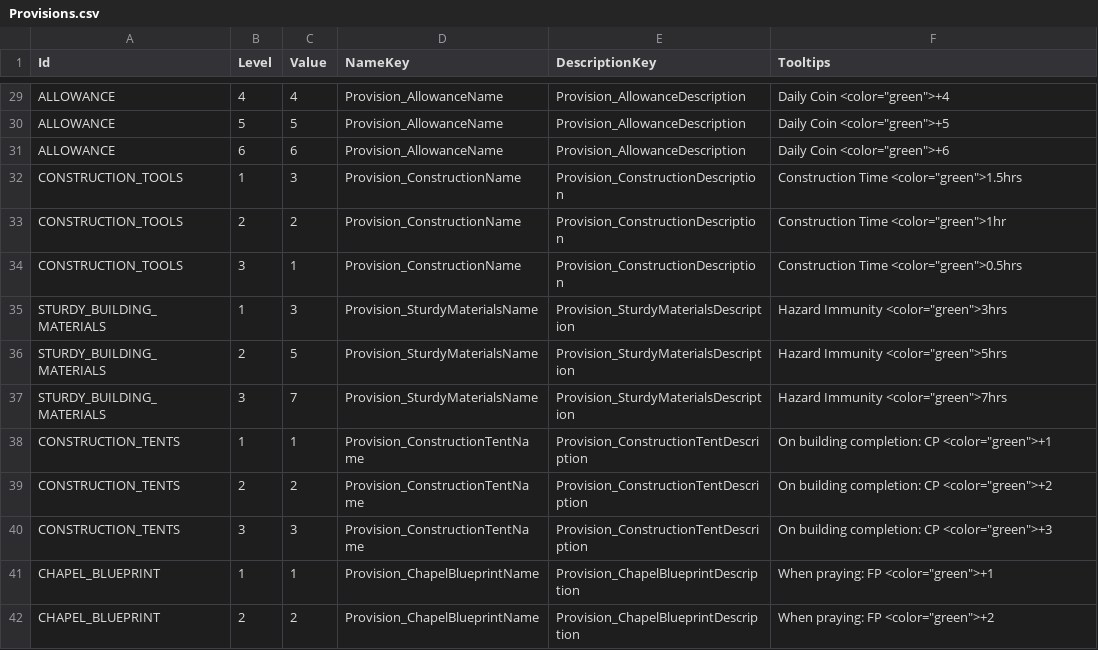
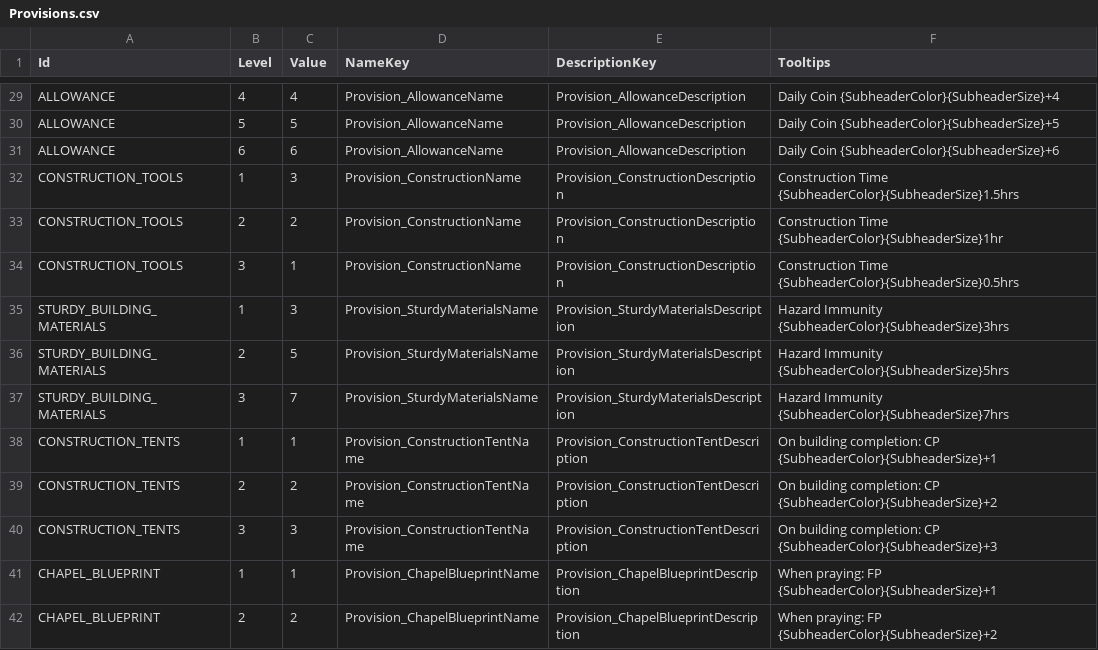
Before and after one commit to baddestguy/SainthoodStories, a CSV file: Assets/Resources/GameData/Provisions.csv, drawn as a sheet; only a part is shown, gaps mark what is left out; the diff covers the shown part only; the diff names each change by its address in the sheet, - before the commit and + after, or states it on an @@ line.

```diff
--- a/Assets/Resources/GameData/Provisions.csv
+++ b/Assets/Resources/GameData/Provisions.csv
-F29 (Tooltips): Daily Coin <color="green">+4
+F29 (Tooltips): Daily Coin {SubheaderColor}{SubheaderSize}+4
-F30 (Tooltips): Daily Coin <color="green">+5
+F30 (Tooltips): Daily Coin {SubheaderColor}{SubheaderSize}+5
-F31 (Tooltips): Daily Coin <color="green">+6
+F31 (Tooltips): Daily Coin {SubheaderColor}{SubheaderSize}+6
-F32 (Tooltips): Construction Time <color="green">1.5hrs
+F32 (Tooltips): Construction Time {SubheaderColor}{SubheaderSize}1.5hrs
-F33 (Tooltips): Construction Time <color="green">1hr
+F33 (Tooltips): Construction Time {SubheaderColor}{SubheaderSize}1hr
-F34 (Tooltips): Construction Time <color="green">0.5hrs
+F34 (Tooltips): Construction Time {SubheaderColor}{SubheaderSize}0.5hrs
-F35 (Tooltips): Hazard Immunity <color="green">3hrs
+F35 (Tooltips): Hazard Immunity {SubheaderColor}{SubheaderSize}3hrs
-F36 (Tooltips): Hazard Immunity <color="green">5hrs
+F36 (Tooltips): Hazard Immunity {SubheaderColor}{SubheaderSize}5hrs
-F37 (Tooltips): Hazard Immunity <color="green">7hrs
+F37 (Tooltips): Hazard Immunity {SubheaderColor}{SubheaderSize}7hrs
-F38 (Tooltips): …completion: CP <color="green">+1
+F38 (Tooltips): …completion: CP {SubheaderColor}{SubheaderSize}+1
-F39 (Tooltips): …completion: CP <color="green">+2
+F39 (Tooltips): …completion: CP {SubheaderColor}{SubheaderSize}+2
-F40 (Tooltips): …completion: CP <color="green">+3
+F40 (Tooltips): …completion: CP {SubheaderColor}{SubheaderSize}+3
-F41 (Tooltips): When praying: FP <color="green">+1
+F41 (Tooltips): When praying: FP {SubheaderColor}{SubheaderSize}+1
-F42 (Tooltips): When praying: FP <color="green">+2
+F42 (Tooltips): When praying: FP {SubheaderColor}{SubheaderSize}+2
```
Also changed, not shown: 60 edited cells elsewhere in this file, 10 other files.
